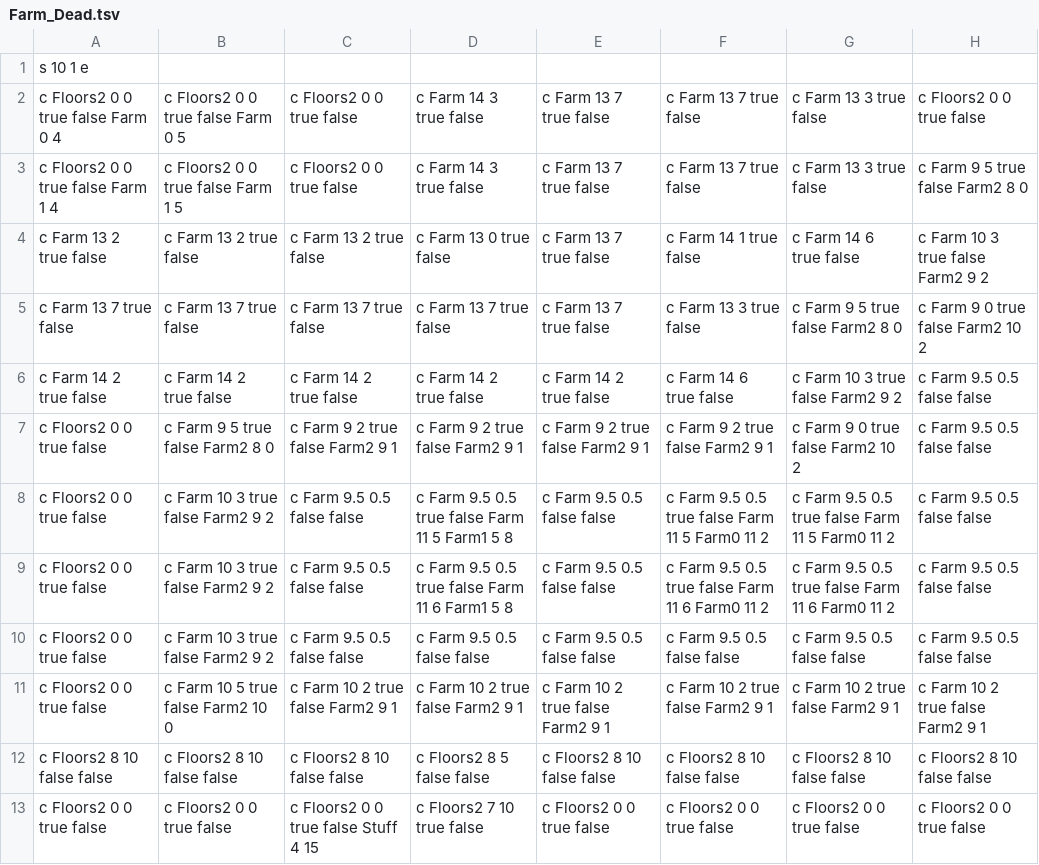
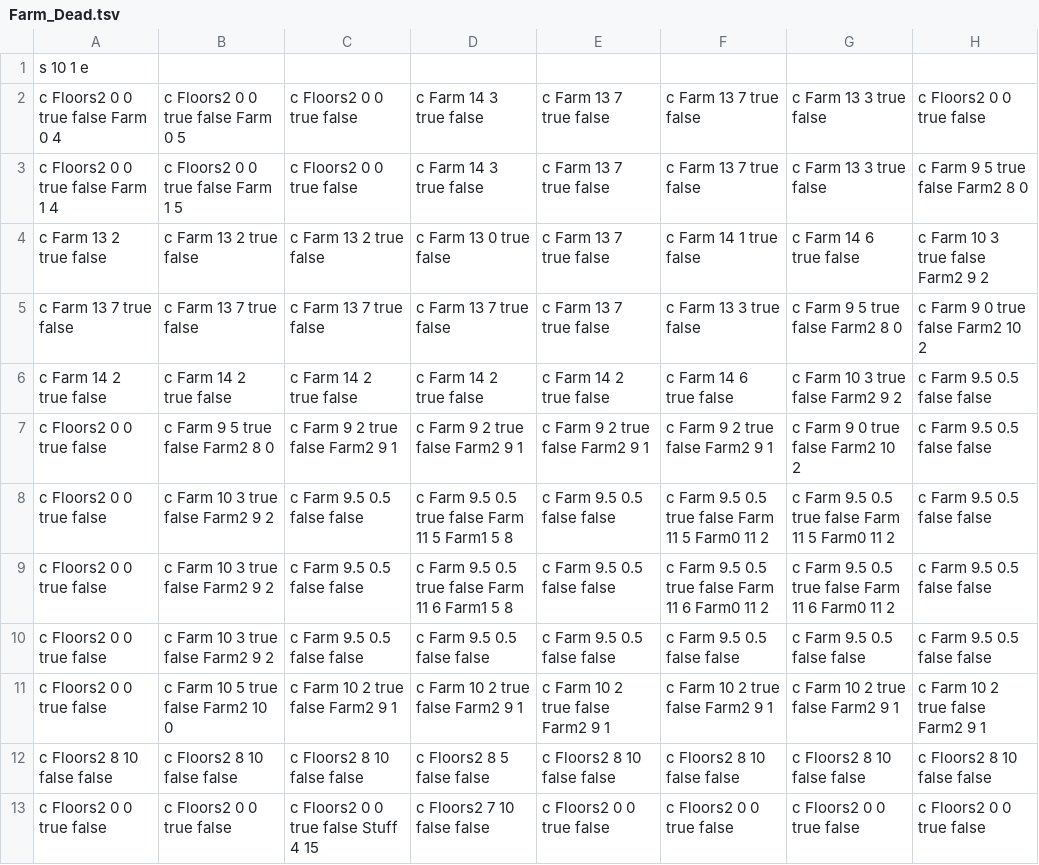
Before and after one commit to RyanUlch/AlexGame, a TSV file: levelCreator/Farm_Dead.tsv, drawn as a sheet; only a part is shown; the diff names each change by its address in the sheet, - before the commit and + after, or states it on an @@ line.

```diff
--- a/levelCreator/Farm_Dead.tsv
+++ b/levelCreator/Farm_Dead.tsv
-D13: c Floors2 7 10 true false
+D13: c Floors2 7 10 false false
```
Also changed, not shown: levelCreator/Market_BothGone.tsv, levelCreator/Market_Empty.tsv, 43 other files.
